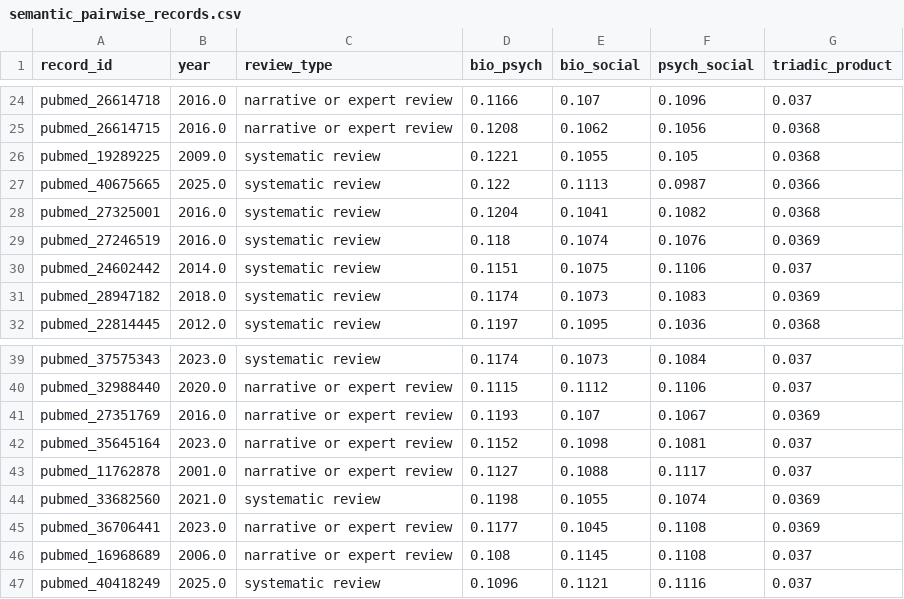
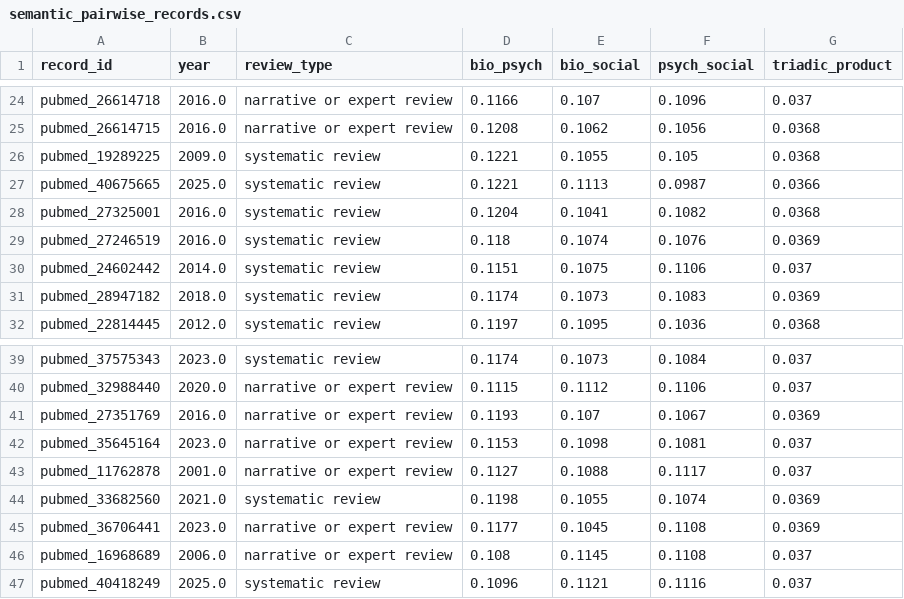
Before and after one commit to stvsever/SystematicReview_on_BioPsychoSocialModel_in_ChronicPainResearch, a CSV file: paper/assets/tables/semantic_pairwise_records.csv, drawn as a sheet; only a part is shown, gaps mark what is left out; the diff covers the shown part only.

```diff
--- a/paper/assets/tables/semantic_pairwise_records.csv
+++ b/paper/assets/tables/semantic_pairwise_records.csv
@@ -26,3 +26,3 @@ pubmed_26614715,2016.0,narrative or expert review,0.1208,0.1062,0.1056,0.0368
 pubmed_19289225,2009.0,systematic review,0.1221,0.1055,0.105,0.0368
-pubmed_40675665,2025.0,systematic review,0.122,0.1113,0.0987,0.0366
+pubmed_40675665,2025.0,systematic review,0.1221,0.1113,0.0987,0.0366
 pubmed_27325001,2016.0,systematic review,0.1204,0.1041,0.1082,0.0368
@@ -41,3 +41,3 @@ pubmed_32988440,2020.0,narrative or expert review,0.1115,0.1112,0.1106,0.037
 pubmed_27351769,2016.0,narrative or expert review,0.1193,0.107,0.1067,0.0369
-pubmed_35645164,2023.0,narrative or expert review,0.1152,0.1098,0.1081,0.037
+pubmed_35645164,2023.0,narrative or expert review,0.1153,0.1098,0.1081,0.037
 pubmed_11762878,2001.0,narrative or expert review,0.1127,0.1088,0.1117,0.037
```
Also changed, not shown: 13 edited cells elsewhere in this file, paper/assets/tables/semantic_embedding_landscape_coordinates.csv, paper/assets/tables/semantic_embedding_landscape_coordinates_standalone.csv, 18 other files.
